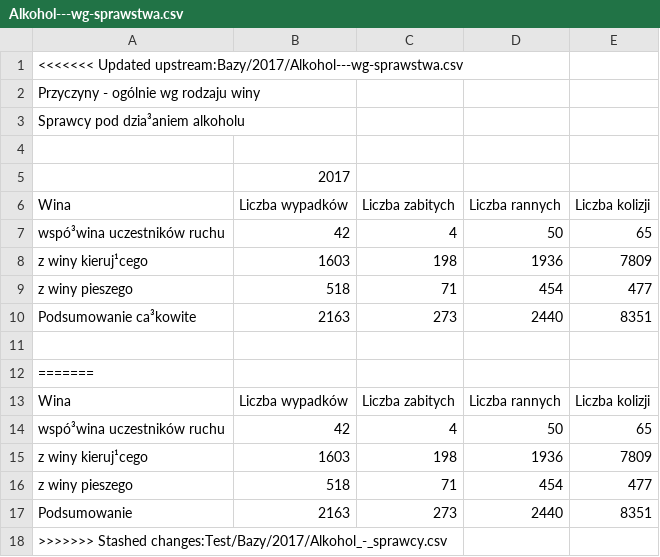
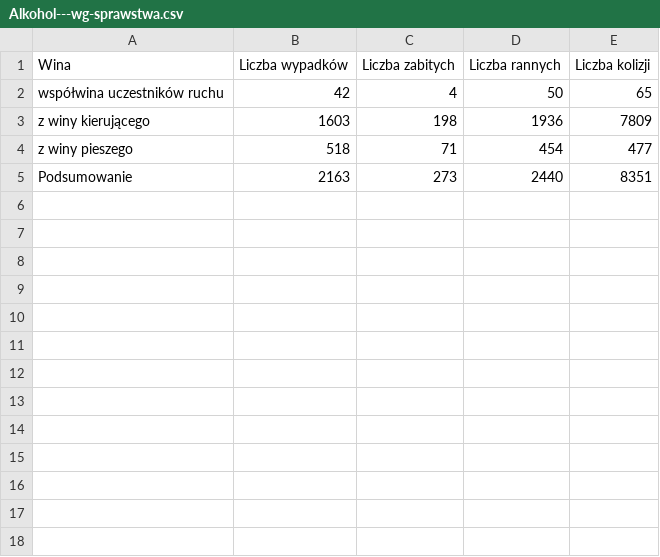
Before and after one commit to karnow98/ZdarzeniaWRuchuDrogowym, a CSV file: Bazy/2017/Alkohol---wg-sprawstwa.csv, drawn as a sheet; removed rows and columns are numbered as before the commit, all else as after; the diff names each change by its address in the sheet, - before the commit and + after, or states it on an @@ line.

Commit message:
Poprawka

```diff
--- a/Bazy/2017/Alkohol---wg-sprawstwa.csv
+++ b/Bazy/2017/Alkohol---wg-sprawstwa.csv
-row 1: <<<<<<< Updated upstream:Bazy/2017/Alkohol---wg-sprawstwa.csv
-row 2: Przyczyny - ogólnie wg rodzaju winy
-row 3: Sprawcy pod dzia³aniem alkoholu
-row 4: (empty)
-row 5:  | 2017
-A2 (Wina): wspó³wina uczestników ruchu
+A2 (Wina): współwina uczestników ruchu
-A3 (Wina): z winy kieruj¹cego
+A3 (Wina): z winy kierującego
-row 9: z winy pieszego | 518 | 71 | 454 | 477
-row 10: Podsumowanie ca³kowite | 2163 | 273 | 2440 | 8351
-row 11: (empty)
-row 12: =======
-row 13: Wina | Liczba wypadków | Liczba zabitych | Liczba rannych | Liczba kolizji
-row 14: wspó³wina uczestników ruchu | 42 | 4 | 50 | 65
-row 15: z winy kieruj¹cego | 1603 | 198 | 1936 | 7809
-row 18: >>>>>>> Stashed changes:Test/Bazy/2017/Alkohol_-_sprawcy.csv
```
